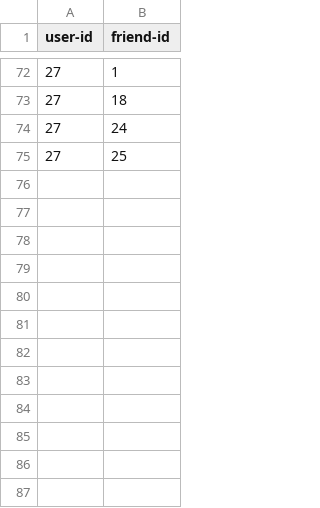
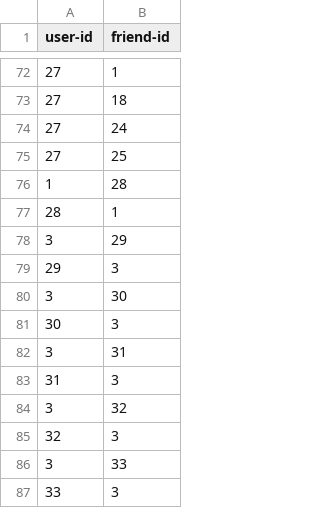
Before and after one commit to lalitparkale/TrustNet, a CSV file: Prototype/mobile_app/assets/db/db-friends.csv, drawn as a sheet; only a part is shown, gaps mark what is left out.

```diff
--- a/Prototype/mobile_app/assets/db/db-friends.csv
+++ b/Prototype/mobile_app/assets/db/db-friends.csv
@@ -75 +75,13 @@ user-id,friend-id
 27,25
+1,28
+28,1
+3,29,
+29,3
+3,30
+30,3
+3,31
+31,3
+3,32
+32,3
+3,33
+33,3
```
Also changed, not shown: Prototype/mobile_app/assets/db/db-alltradies.csv, Prototype/mobile_app/assets/db/db-allusers.csv, 6 other files.
